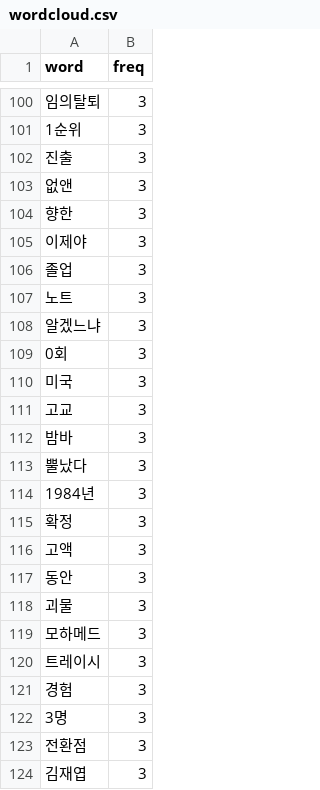
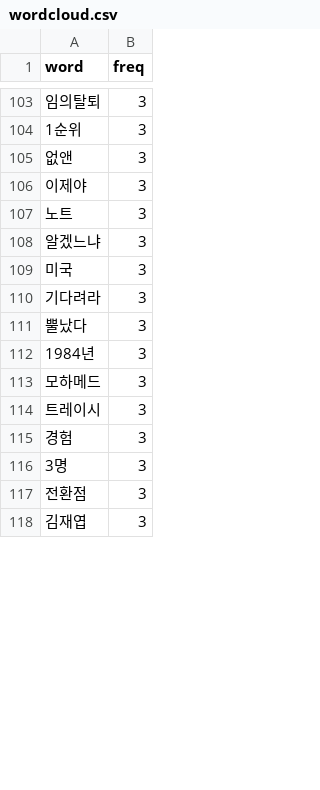
Before and after one commit to junsuk1007/Project, a CSV file: WebContent/theme/csv/wordcloud.csv, drawn as a sheet; only a part is shown, gaps mark what is left out; removed rows and columns are numbered as before the commit, all else as after; the diff covers the shown part only; the diff names each change by its address in the sheet, - before the commit and + after, or states it on an @@ line.

```diff
--- a/WebContent/theme/csv/wordcloud.csv
+++ b/WebContent/theme/csv/wordcloud.csv
-row 102: 진출 | 3
-row 104: 향한 | 3
-row 106: 졸업 | 3
-row 109: 0회 | 3
-A110 (word): 고교
+A110 (word): 기다려라
-row 112: 밤바 | 3
-row 115: 확정 | 3
-row 116: 고액 | 3
-row 117: 동안 | 3
-row 118: 괴물 | 3
```
Also changed, not shown: 18 added rows, 12 removed rows, 22 moved rows and 10 edited cells elsewhere in this file, 15 other files.
